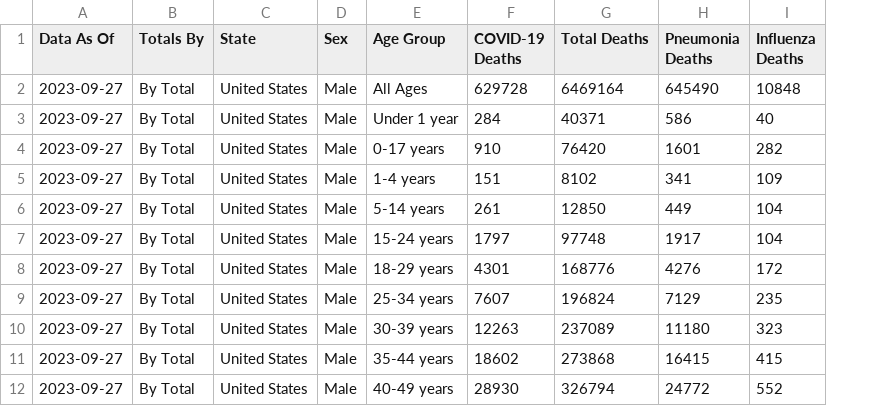
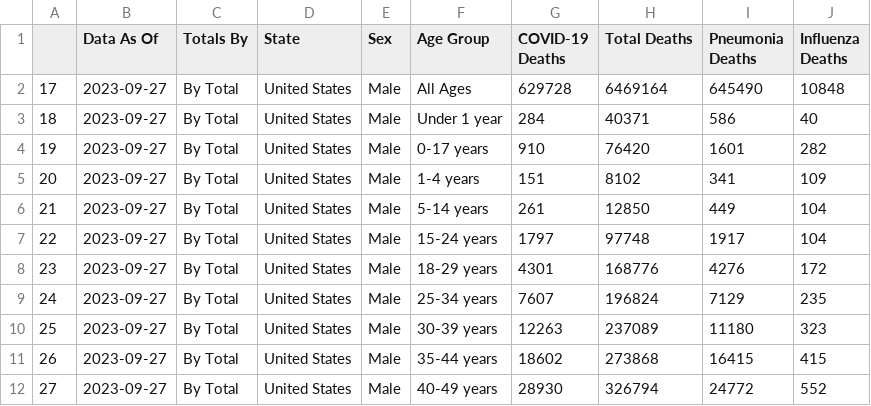
Before and after one commit to Bgrlgymnast/project-3-data-ethics-group4, a CSV file: us_sex_totals.csv, drawn as a sheet; only a part is shown; the diff names each change by its address in the sheet, - before the commit and + after, or states it on an @@ line.

Commit message:
updating index column

```diff
--- a/us_sex_totals.csv
+++ b/us_sex_totals.csv
+column A, rows 2-12: 17 | 18 | 19 | 20 | 21 | 22 | 23 | 24 | 25 | 26 | 27
```
Also changed, not shown: us_totals.csv, 2 other files.
